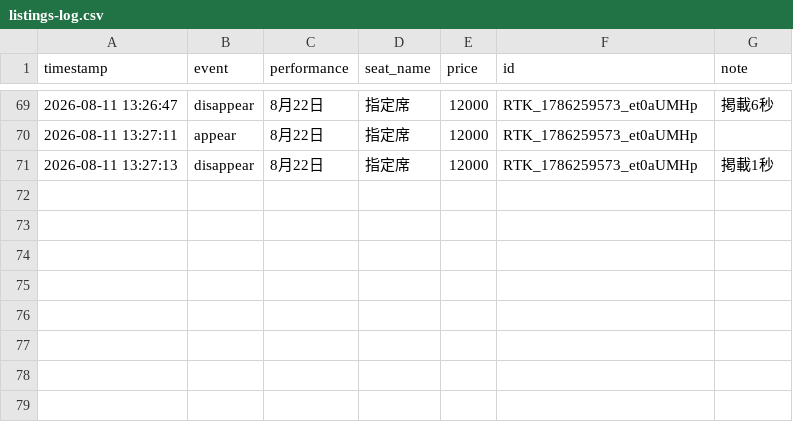
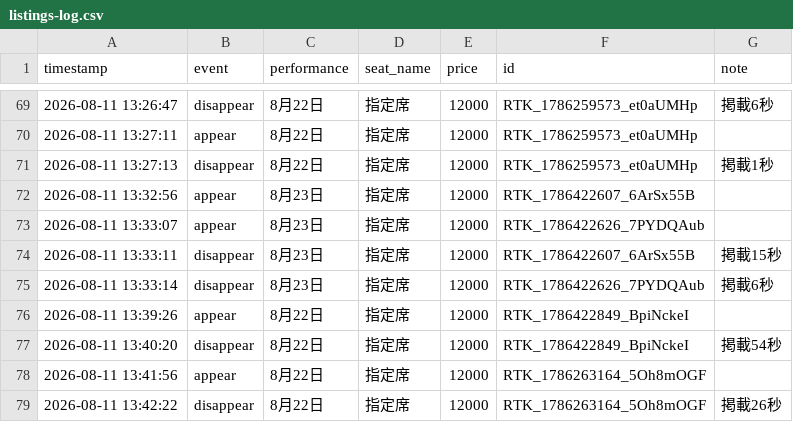
Before and after one commit to dragonballgokou-rose-boop/cursor, a CSV file: ticket-monitor/listings-log.csv, drawn as a sheet; only a part is shown, gaps mark what is left out.

Commit message:
log update

```diff
--- a/ticket-monitor/listings-log.csv
+++ b/ticket-monitor/listings-log.csv
@@ -71 +71,9 @@ timestamp,event,performance,seat_name,price,id,note
 "2026-08-11 13:27:13","disappear","8月22日","指定席","12000","RTK_1786259573_et0aUMHp","掲載1秒"
+"2026-08-11 13:32:56","appear","8月23日","指定席","12000","RTK_1786422607_6ArSx55B",""
+"2026-08-11 13:33:07","appear","8月23日","指定席","12000","RTK_1786422626_7PYDQAub",""
+"2026-08-11 13:33:11","disappear","8月23日","指定席","12000","RTK_1786422607_6ArSx55B","掲載15秒"
+"2026-08-11 13:33:14","disappear","8月23日","指定席","12000","RTK_1786422626_7PYDQAub","掲載6秒"
+"2026-08-11 13:39:26","appear","8月22日","指定席","12000","RTK_1786422849_BpiNckeI",""
+"2026-08-11 13:40:20","disappear","8月22日","指定席","12000","RTK_1786422849_BpiNckeI","掲載54秒"
+"2026-08-11 13:41:56","appear","8月22日","指定席","12000","RTK_1786263164_5Oh8mOGF",""
+"2026-08-11 13:42:22","disappear","8月22日","指定席","12000","RTK_1786263164_5Oh8mOGF","掲載26秒"
```
